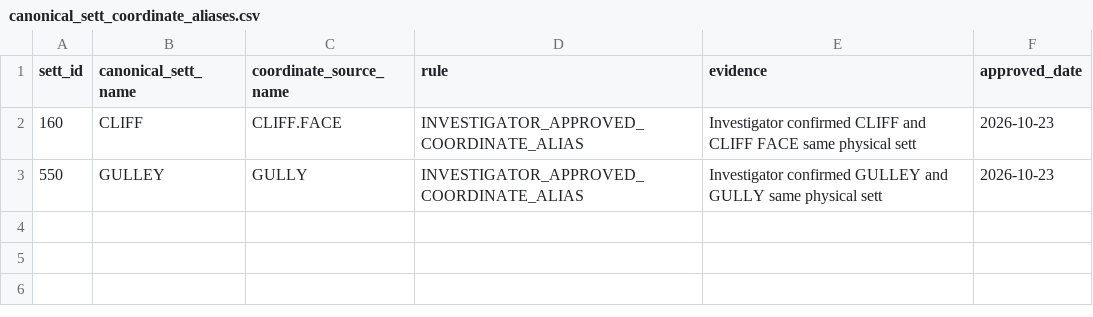
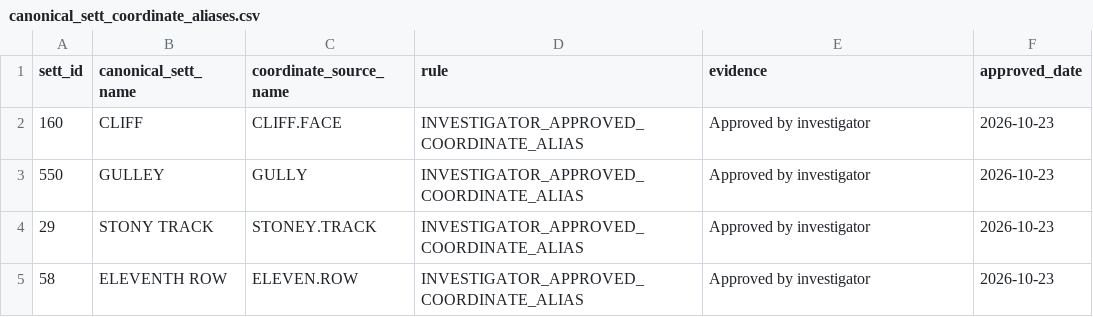
Before and after one commit to davehudson67/Badgers_SpatialPostDoc, a CSV file: data/spatial/canonical_sett_coordinate_aliases.csv, drawn as a sheet.

Commit message:
Add approved coordinate aliases for Stony Track and Eleventh Row

```diff
--- a/data/spatial/canonical_sett_coordinate_aliases.csv
+++ b/data/spatial/canonical_sett_coordinate_aliases.csv
@@ -1,3 +1,5 @@
 sett_id,canonical_sett_name,coordinate_source_name,rule,evidence,approved_date
-160,CLIFF,CLIFF.FACE,INVESTIGATOR_APPROVED_COORDINATE_ALIAS,Investigator confirmed CLIFF and CLIFF FACE same physical sett,2026-10-23
-550,GULLEY,GULLY,INVESTIGATOR_APPROVED_COORDINATE_ALIAS,Investigator confirmed GULLEY and GULLY same physical sett,2026-10-23
+160,CLIFF,CLIFF.FACE,INVESTIGATOR_APPROVED_COORDINATE_ALIAS,Approved by investigator,2026-10-23
+550,GULLEY,GULLY,INVESTIGATOR_APPROVED_COORDINATE_ALIAS,Approved by investigator,2026-10-23
+29,STONY TRACK,STONEY.TRACK,INVESTIGATOR_APPROVED_COORDINATE_ALIAS,Approved by investigator,2026-10-23
+58,ELEVENTH ROW,ELEVEN.ROW,INVESTIGATOR_APPROVED_COORDINATE_ALIAS,Approved by investigator,2026-10-23
```
